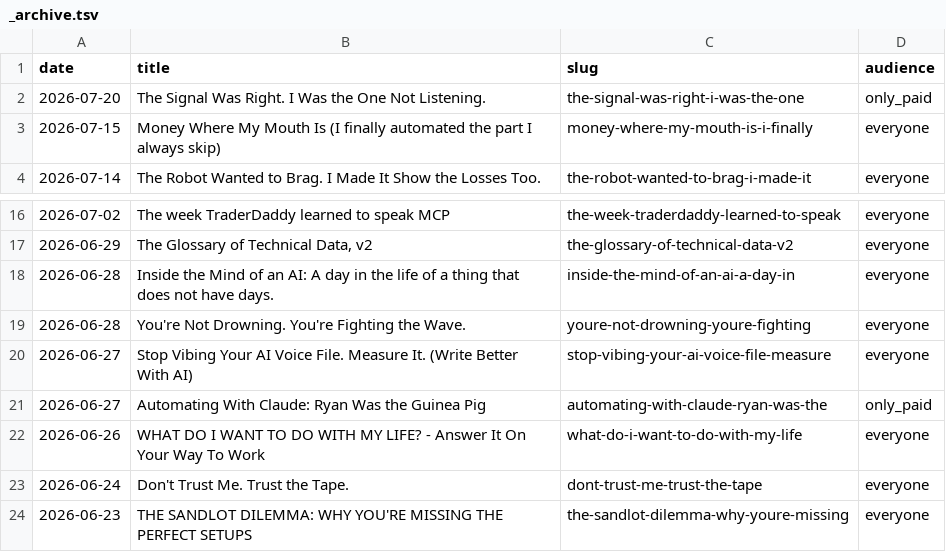
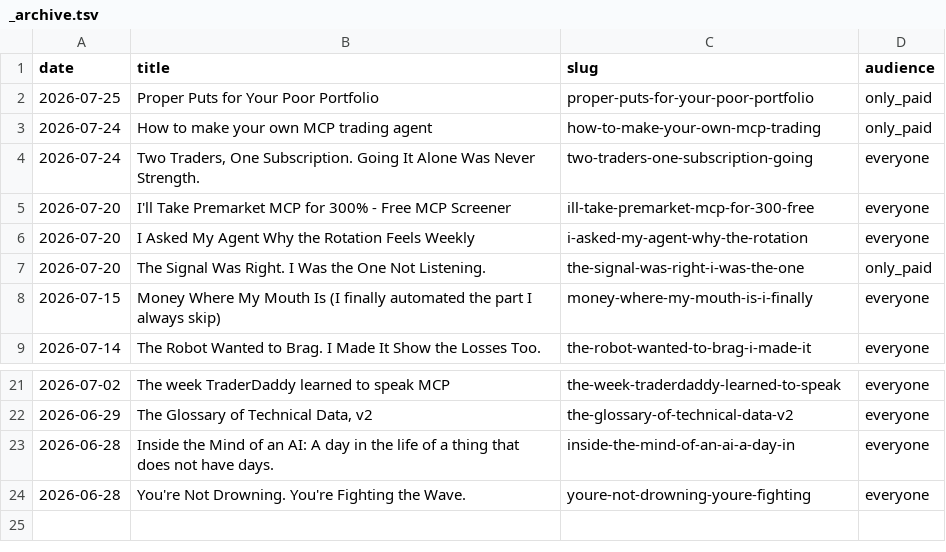
Before and after one commit to mphinance/mphinance, a TSV file: docs/voice-delta/pairs/_archive.tsv, drawn as a sheet; only a part is shown, gaps mark what is left out; removed rows and columns are numbered as before the commit, all else as after; the diff names each change by its address in the sheet, - before the commit and + after, or states it on an @@ line.

```diff
--- a/docs/voice-delta/pairs/_archive.tsv
+++ b/docs/voice-delta/pairs/_archive.tsv
+row 2: 2026-07-25 | Proper Puts for Your Poor Portfolio | proper-puts-for-your-poor-portfolio | only_paid
+row 3: 2026-07-24 | How to make your own MCP trading agent | how-to-make-your-own-mcp-trading | only_paid
+row 4: 2026-07-24 | Two Traders, One Subscription. Going It Alone Was Never Strength. | two-traders-one-subscription-going | everyone
+row 5: 2026-07-20 | I'll Take Premarket MCP for 300% - Free MCP Screener | ill-take-premarket-mcp-for-300-free | everyone
+row 6: 2026-07-20 | I Asked My Agent Why the Rotation Feels Weekly | i-asked-my-agent-why-the-rotation | everyone
-row 20: 2026-06-27 | Stop Vibing Your AI Voice File. Measure It. (Write Better With AI) | stop-vibing-your-ai-voice-file-measure | everyone
-row 21: 2026-06-27 | Automating With Claude: Ryan Was the Guinea Pig | automating-with-claude-ryan-was-the | only_paid
-row 22: 2026-06-26 | WHAT DO I WANT TO DO WITH MY LIFE? - Answer It On Your Way To Work | what-do-i-want-to-do-with-my-life | everyone
-row 23: 2026-06-24 | Don't Trust Me. Trust the Tape. | dont-trust-me-trust-the-tape | everyone
-row 24: 2026-06-23 | THE SANDLOT DILEMMA: WHY YOU'RE MISSING THE PERFECT SETUPS | the-sandlot-dilemma-why-youre-missing | everyone
```
Also changed, not shown: 9 other files.
